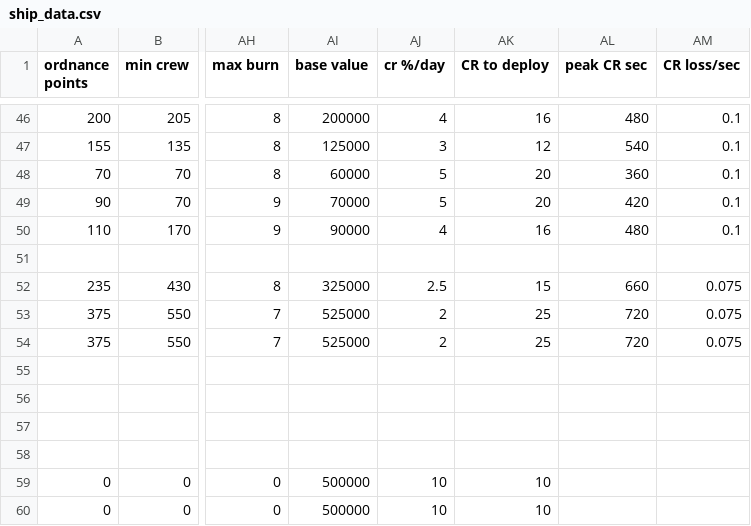
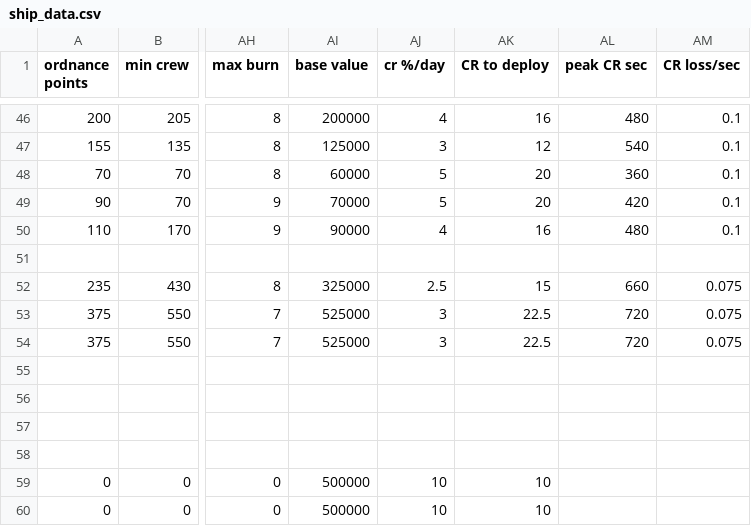
Before and after one commit to TIDAL88/diable_avionics_original_flavor, a CSV file: data/hulls/ship_data.csv, drawn as a sheet; only a part is shown, gaps mark what is left out; the diff names each change by its address in the sheet, - before the commit and + after, or states it on an @@ line.

```diff
--- a/data/hulls/ship_data.csv
+++ b/data/hulls/ship_data.csv
-AJ53:AJ54 (cr %/day): 2
+AJ53:AJ54 (cr %/day): 3
-AK53:AK54 (CR to deploy): 25
+AK53:AK54 (CR to deploy): 22.5
```
Also changed, not shown: 7 other files.
